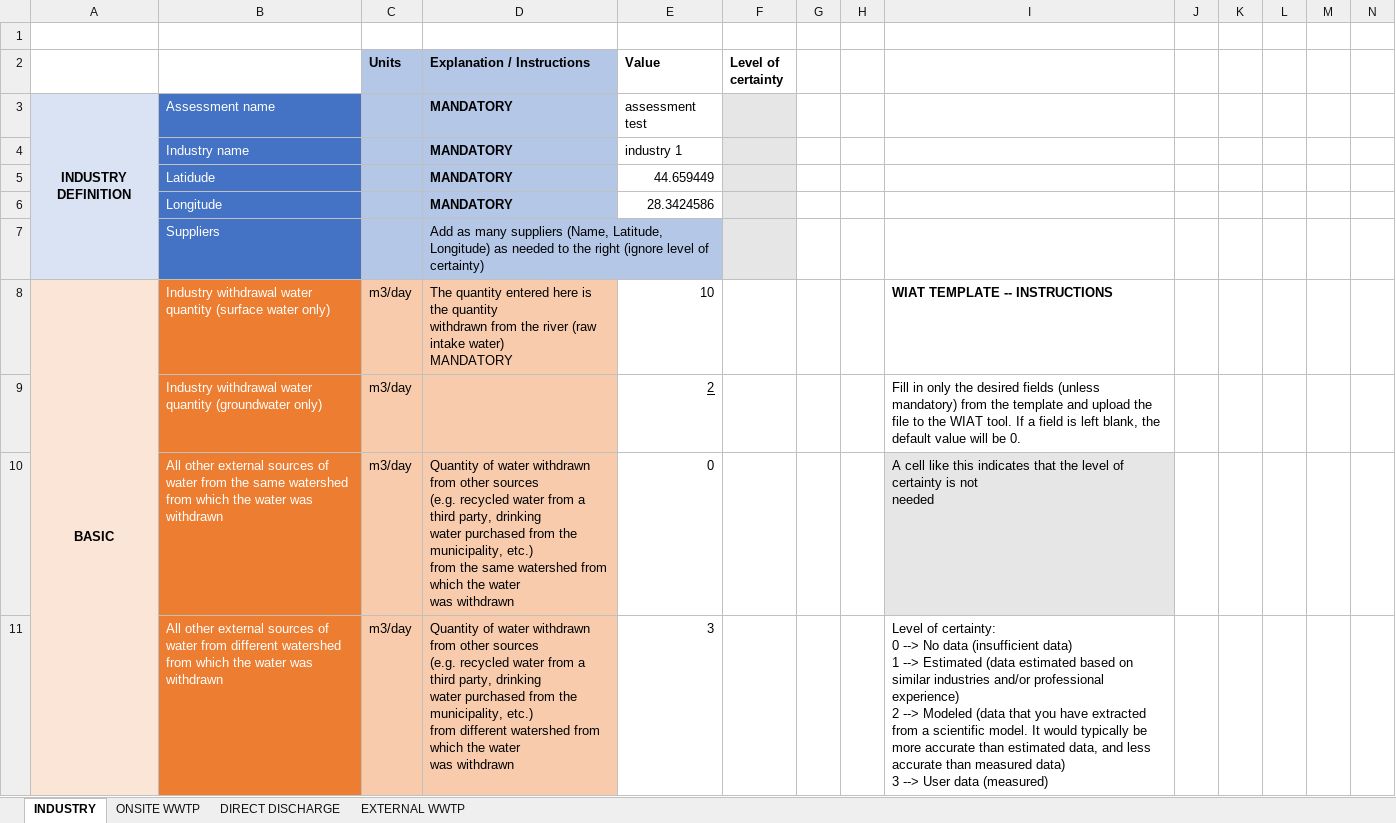
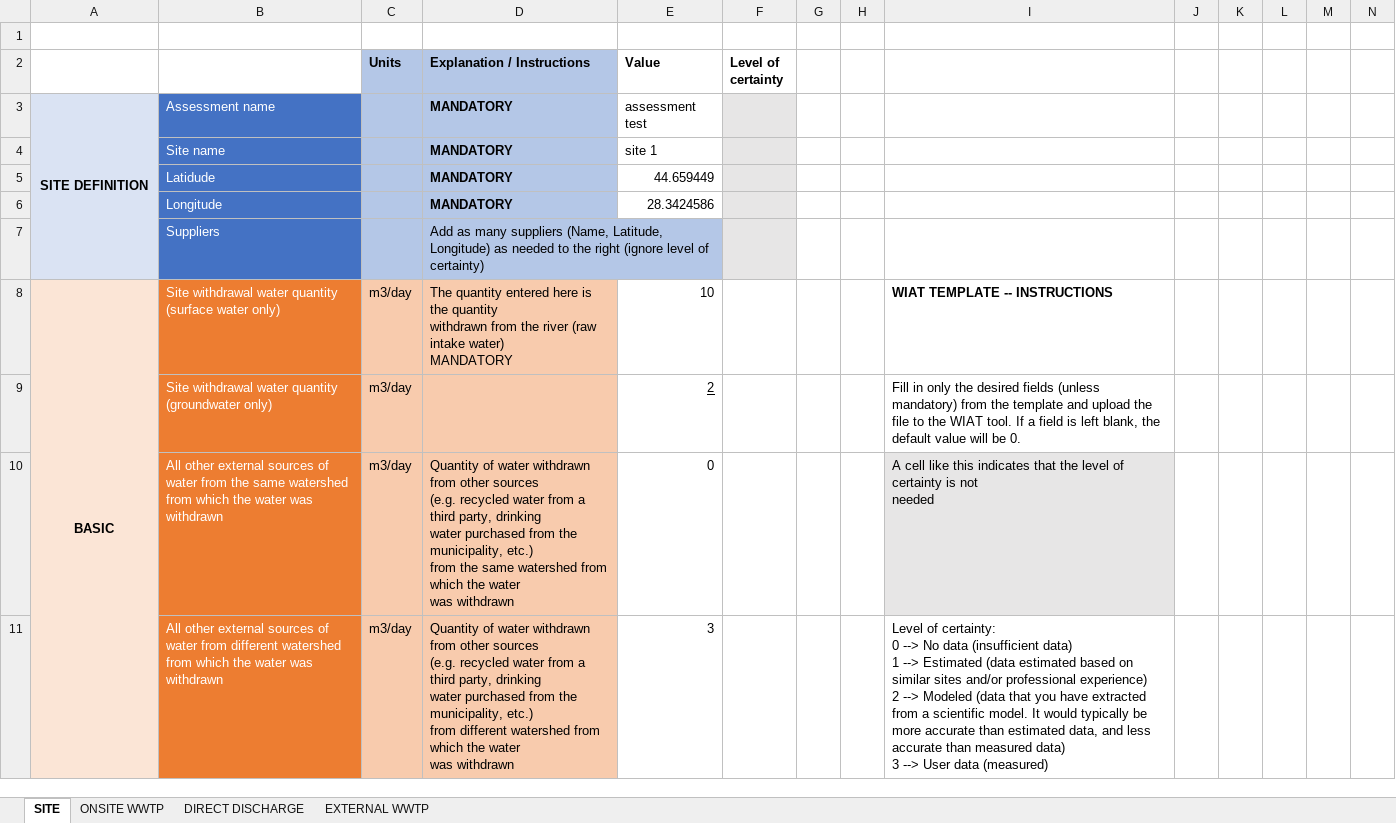
Before and after one commit to icra/WIAT_front, an Excel workbook: public/dummy_files/wiat_template.xlsx, sheet SITE, drawn as a sheet; only a part is shown; values as stored, in another font and other column widths than the file's, no borders; removed rows and columns are numbered as before the commit, all else as after; rows hold the shown columns only; the diff covers the shown part only; the diff names each change by its address in the sheet, - before the commit and + after, or states it on an @@ line.

Commit message:
renaming industry by site

```diff
--- a/public/dummy_files/wiat_template.xlsx (sheet SITE)
+++ b/public/dummy_files/wiat_template.xlsx (sheet SITE)
-sheet tab: INDUSTRY
+sheet tab: SITE
-A3: INDUSTRY DEFINITION
+A3: SITE DEFINITION
-row 4:  | Industry name |  | MANDATORY | industry 1
+row 4:  | Site name |  | MANDATORY | site 1
-B8: Industry withdrawal water…
+B8: Site withdrawal water…
-B9: Industry withdrawal water…
+B9: Site withdrawal water…
-I11: …on similar industries and/or professional…
+I11: …on similar sites and/or professional…
```
Also changed, not shown: 9 edited cells elsewhere in this sheet, sheet EXTERNAL WWTP, sheet ONSITE WWTP, dist/wiat_locations.xlsx, dist/wiat_template.xlsx, 40 other files.
